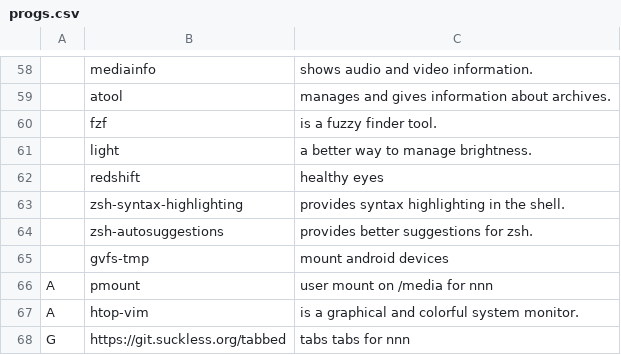
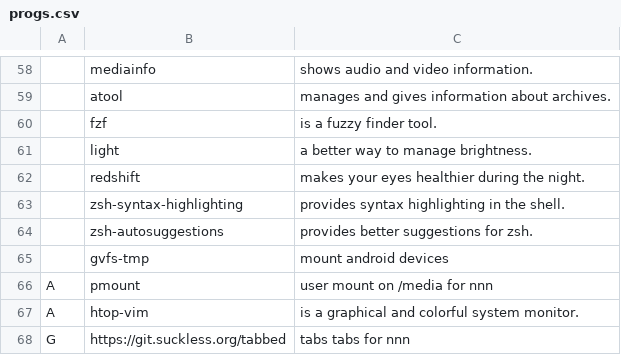
Before and after one commit to gerardet46/dotfiles, a CSV file: progs.csv, drawn as a sheet; only a part is shown, gaps mark what is left out; the diff names each change by its address in the sheet, - before the commit and + after, or states it on an @@ line.

```diff
--- a/progs.csv
+++ b/progs.csv
-C62: healthy eyes
+C62: makes your eyes healthier during the night.
```
Also changed, not shown: 5 other files.
